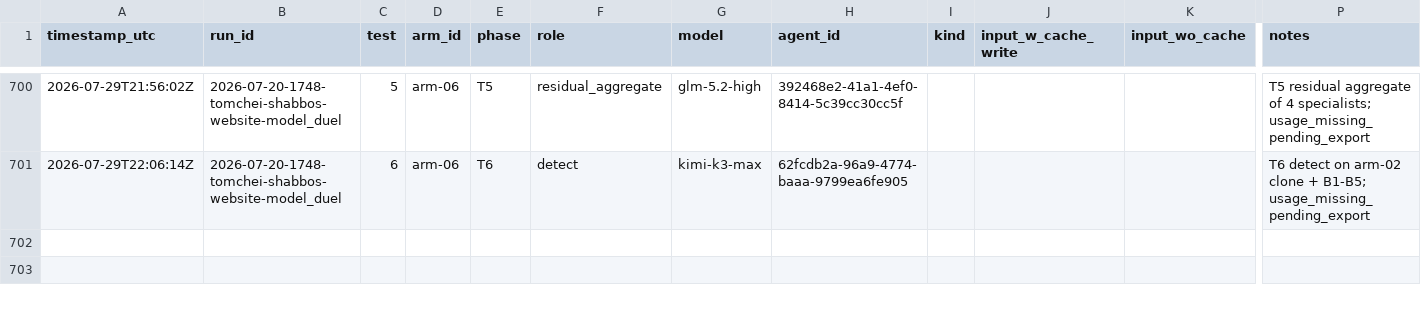
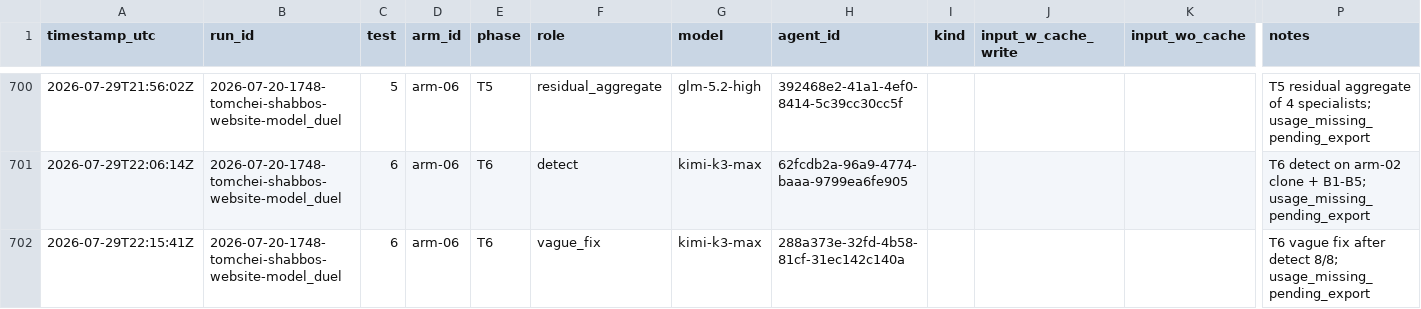
Before and after one commit to mennyg19-cmyk/master-model-duel, a CSV file: runs/2026-07-20-1748-tomchei-shabbos-website-model_duel/results/COST-LEDGER.csv, drawn as a sheet; only a part is shown, gaps mark what is left out; rows hold the shown columns only; the diff names each change by its address in the sheet, - before the commit and + after, or states it on an @@ line.

Commit message:
Duel tomchei-shabbos: arm-06 T6 detect 8/8
All five seeds found; vague fix spawned.

```diff
--- a/runs/2026-07-20-1748-tomchei-shabbos-website-model_duel/results/COST-LEDGER.csv
+++ b/runs/2026-07-20-1748-tomchei-shabbos-website-model_duel/results/COST-LEDGER.csv
+row 702: 2026-07-29T22:15:41Z | 2026-07-20-1748-tomchei-shabbos-website-model_duel | 6 | arm-06 | T6 | vague_fix | kimi-k3-max | 288a373e-32fd-4b58-81cf-31ec142c140a |  |  |  | T6 vague fix after detect 8/8; usage_missing_pending_export
```
Also changed, not shown: 2 other files.
